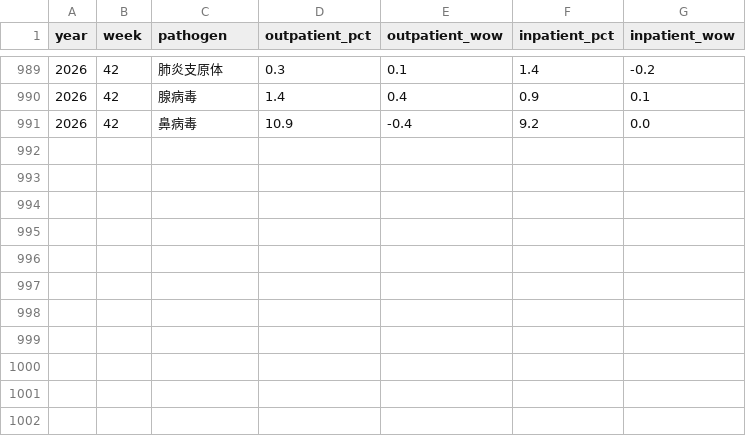
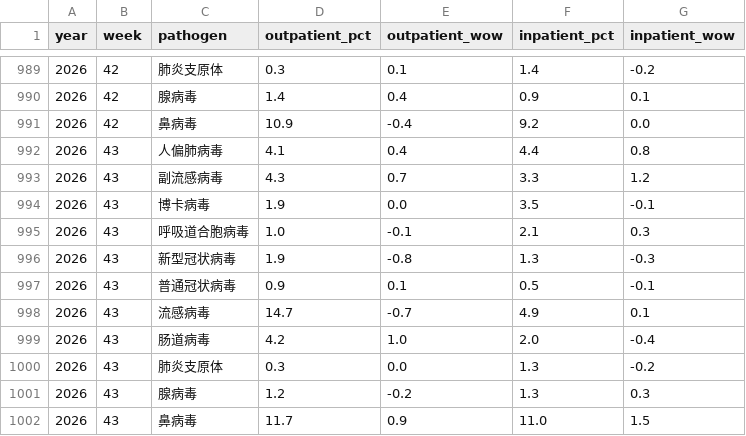
Before and after one commit to Kiwi-Orange/china-flu-watch, a CSV file: data/archive/sentinel-pathogens.csv, drawn as a sheet; only a part is shown, gaps mark what is left out.

```diff
--- a/data/archive/sentinel-pathogens.csv
+++ b/data/archive/sentinel-pathogens.csv
@@ -991 +991,12 @@ year,week,pathogen,outpatient_pct,outpatient_wow,inpatient_pct,inpatient_wow
 2026,42,鼻病毒,10.9,-0.4,9.2,0.0
+2026,43,人偏肺病毒,4.1,0.4,4.4,0.8
+2026,43,副流感病毒,4.3,0.7,3.3,1.2
+2026,43,博卡病毒,1.9,0.0,3.5,-0.1
+2026,43,呼吸道合胞病毒,1.0,-0.1,2.1,0.3
+2026,43,新型冠状病毒,1.9,-0.8,1.3,-0.3
+2026,43,普通冠状病毒,0.9,0.1,0.5,-0.1
+2026,43,流感病毒,14.7,-0.7,4.9,0.1
+2026,43,肠道病毒,4.2,1.0,2.0,-0.4
+2026,43,肺炎支原体,0.3,0.0,1.3,-0.2
+2026,43,腺病毒,1.2,-0.2,1.3,0.3
+2026,43,鼻病毒,11.7,0.9,11.0,1.5
```
Also changed, not shown: data/archive/city-weekly-top.csv, data/archive/ili-weekly.csv, 3 other files.
